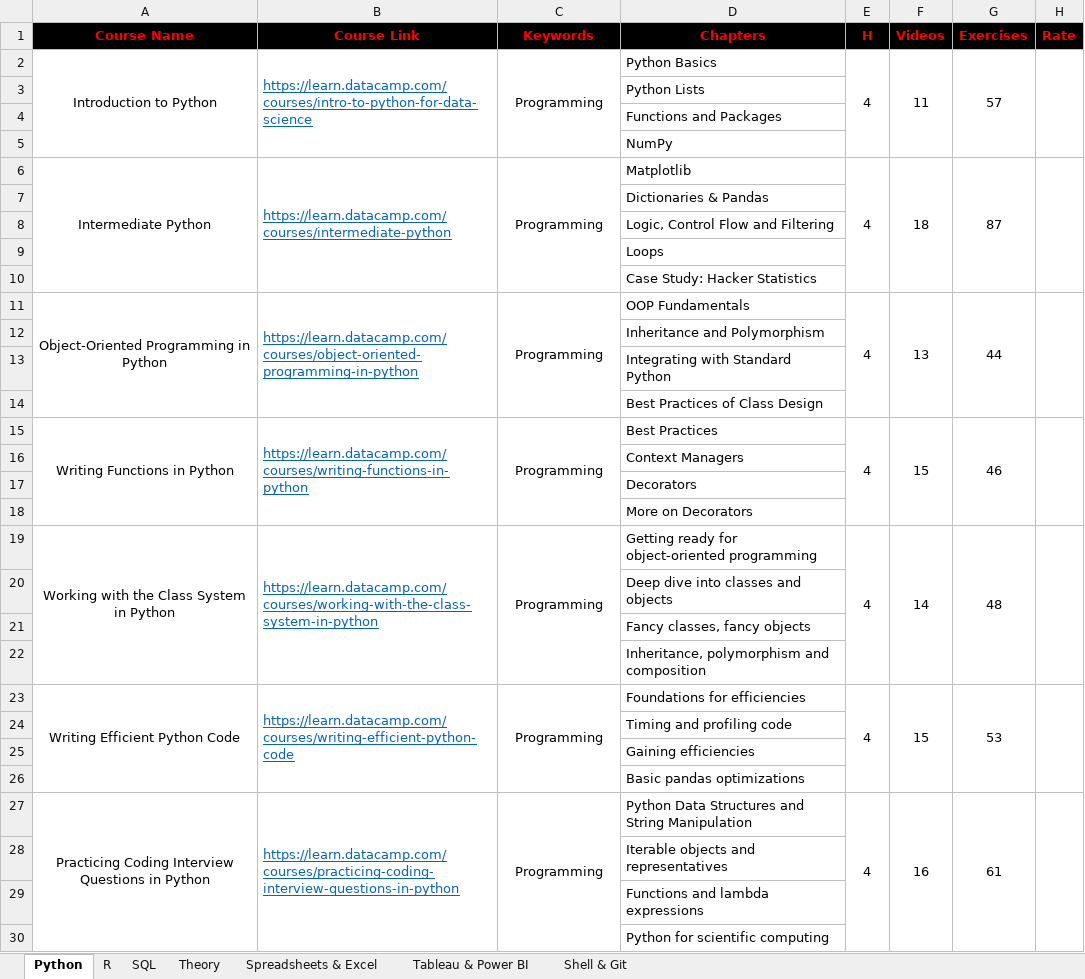
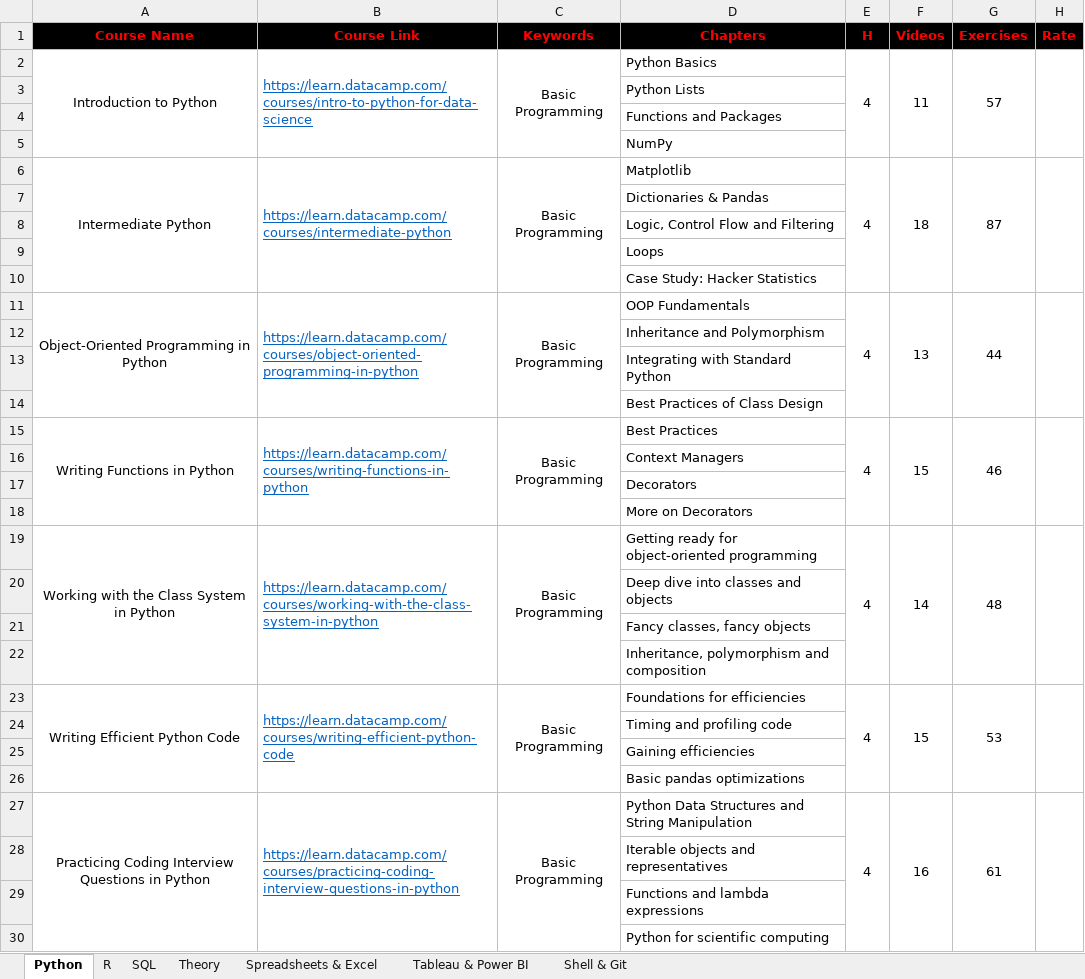
Before and after one commit to liliansteven/Data-Science-Case-Studies, an Excel workbook: DataCamp-Tracks.xlsx, sheet Python, drawn as a sheet; only a part is shown; values as stored, in another font and other column widths than the file's, no borders; the diff covers the shown part only; the diff names each change by its address in the sheet, - before the commit and + after, or states it on an @@ line.

```diff
--- a/DataCamp-Tracks.xlsx (sheet Python)
+++ b/DataCamp-Tracks.xlsx (sheet Python)
-C2 (Keywords): Programming
+C2 (Keywords): Basic Programming
-C6 (Keywords): Programming
+C6 (Keywords): Basic Programming
-C11 (Keywords): Programming
+C11 (Keywords): Basic Programming
-C15 (Keywords): Programming
+C15 (Keywords): Basic Programming
-C19 (Keywords): Programming
+C19 (Keywords): Basic Programming
-C23 (Keywords): Programming
+C23 (Keywords): Basic Programming
-C27 (Keywords): Programming
+C27 (Keywords): Basic Programming
```
Also changed, not shown: 10 edited cells elsewhere in this sheet, sheet Tableau & Power BI, sheet Theory, 6 other files.
